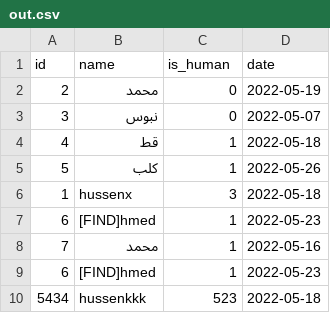
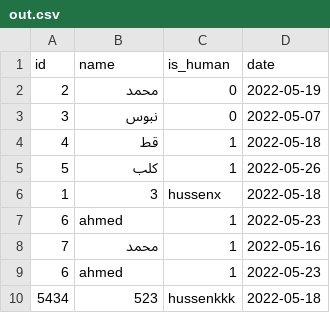
Before and after one commit to hussenk/forConnect, a CSV file: temp/out.csv, drawn as a sheet.

```diff
--- a/temp/out.csv
+++ b/temp/out.csv
@@ -5,6 +5,6 @@ id,name,is_human,date
 5,كلب,1,2022-05-26
-1,hussenx,3,2022-05-18
-6,[FIND]hmed,1,2022-05-23
+1,3,hussenx,2022-05-18
+6,ahmed,1,2022-05-23
 7,محمد,1,2022-05-16
-6,[FIND]hmed,1,2022-05-23
-5434,hussenkkk,523,2022-05-18
+6,ahmed,1,2022-05-23
+5434,523,hussenkkk,2022-05-18
```
Also changed, not shown: 3 other files.
